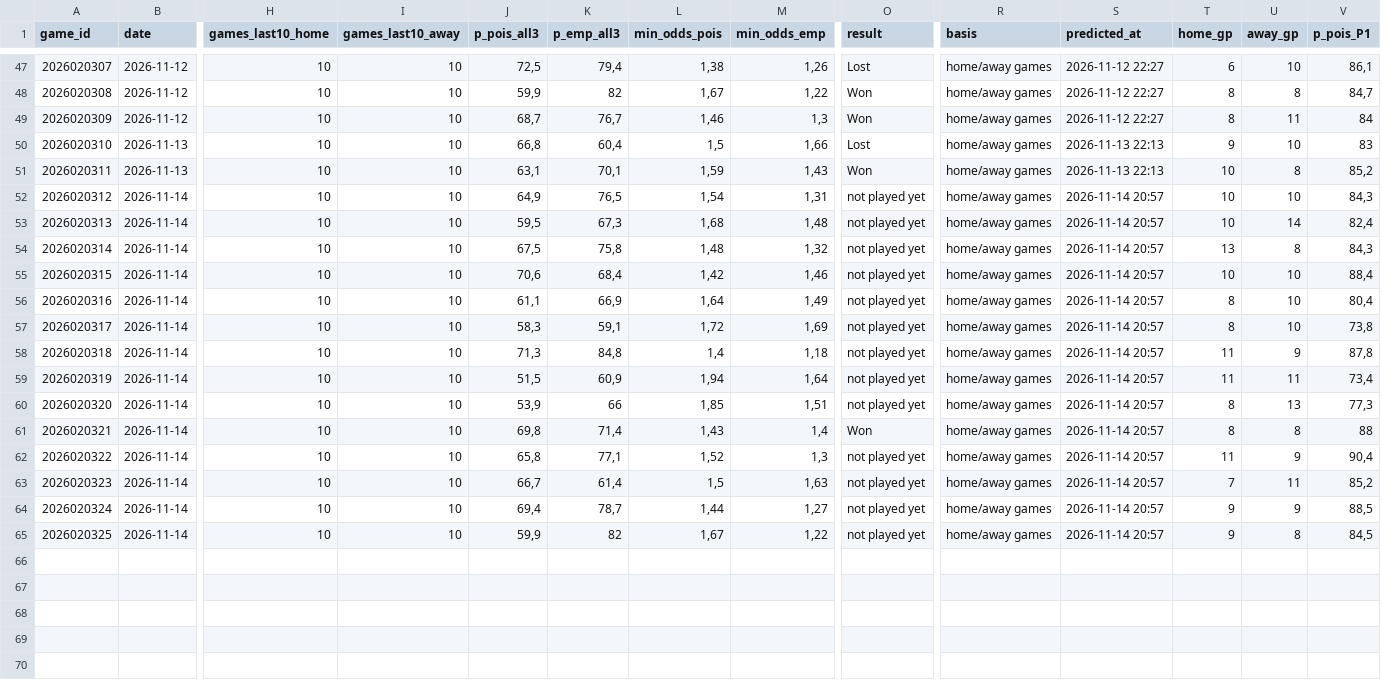
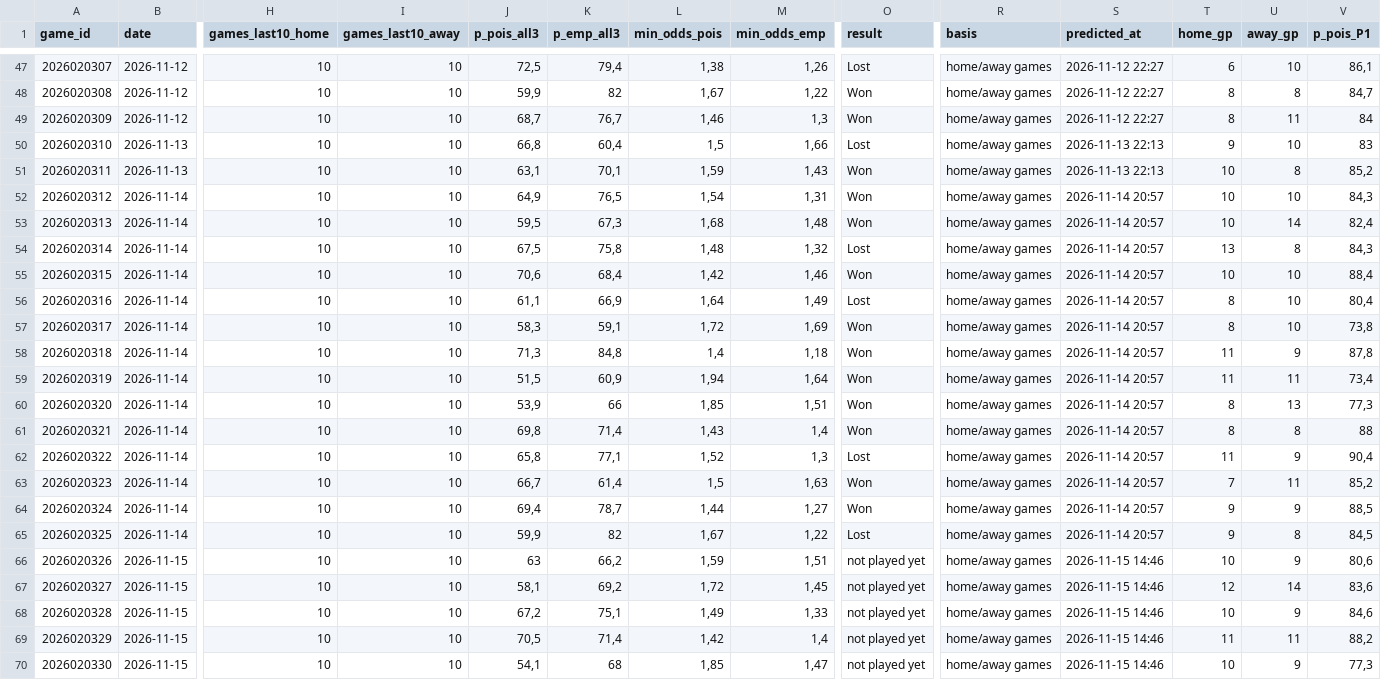
Before and after one commit to LiloGeno/nhl_periods, a CSV file: nhl_predictions_log.csv, drawn as a sheet; only a part is shown, gaps mark what is left out; rows hold the shown columns only; the diff names each change by its address in the sheet, - before the commit and + after, or states it on an @@ line.

```diff
--- a/nhl_predictions_log.csv
+++ b/nhl_predictions_log.csv
-O52:O53 (result): not played yet
+O52:O53 (result): Won
-O54 (result): not played yet
+O54 (result): Lost
-O55 (result): not played yet
+O55 (result): Won
-O56 (result): not played yet
+O56 (result): Lost
-O57:O60 (result): not played yet
+O57:O60 (result): Won
-O62 (result): not played yet
+O62 (result): Lost
-O63:O64 (result): not played yet
+O63:O64 (result): Won
-O65 (result): not played yet
+O65 (result): Lost
+row 66: 2026020326 | 2026-11-15 | 10 | 10 | 63 | 66,2 | 1,59 | 1,51 | not played yet | home/away games | 2026-11-15 14:46 | 10 | 9 | 80,6
+row 67: 2026020327 | 2026-11-15 | 10 | 10 | 58,1 | 69,2 | 1,72 | 1,45 | not played yet | home/away games | 2026-11-15 14:46 | 12 | 14 | 83,6
+row 68: 2026020328 | 2026-11-15 | 10 | 10 | 67,2 | 75,1 | 1,49 | 1,33 | not played yet | home/away games | 2026-11-15 14:46 | 10 | 9 | 84,6
+row 69: 2026020329 | 2026-11-15 | 10 | 10 | 70,5 | 71,4 | 1,42 | 1,4 | not played yet | home/away games | 2026-11-15 14:46 | 11 | 11 | 88,2
+row 70: 2026020330 | 2026-11-15 | 10 | 10 | 54,1 | 68 | 1,85 | 1,47 | not played yet | home/away games | 2026-11-15 14:46 | 10 | 9 | 77,3
```
Also changed, not shown: 6 other files.
